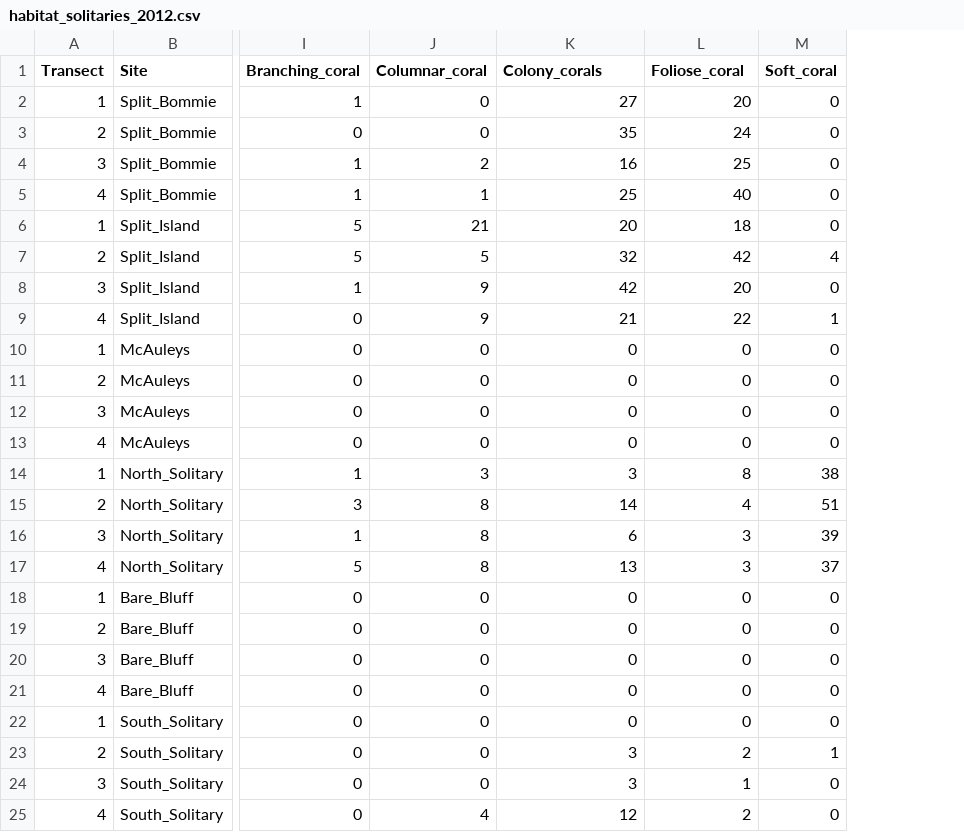
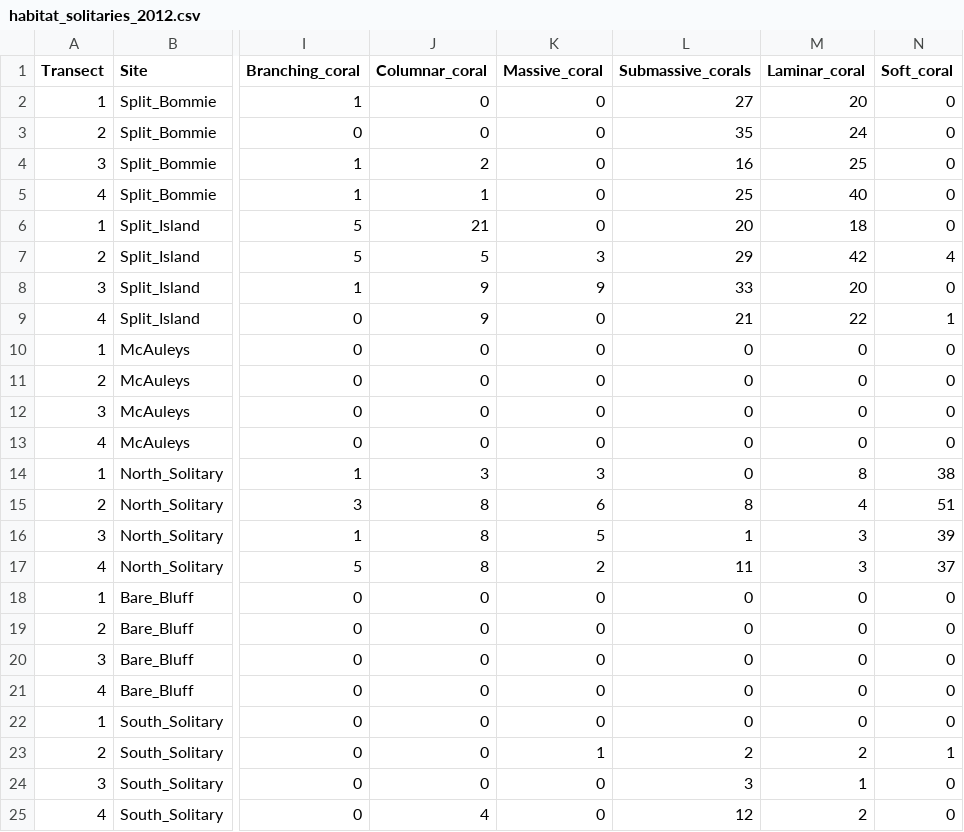
Before and after one commit to mpaulasg/Functional-Diversity_PaulaSgarlatta, a CSV file: data/raw_data/habitat_solitaries_2012.csv, drawn as a sheet; only a part is shown, gaps mark what is left out; addresses are those after the commit; the diff names each change by its address in the sheet, - before the commit and + after, or states it on an @@ line.

```diff
--- a/data/raw_data/habitat_solitaries_2012.csv
+++ b/data/raw_data/habitat_solitaries_2012.csv
+column K (Massive_coral), rows 2-25: 0 | 0 | 0 | 0 | 0 | 3 | 9 | 0 | 0 | 0 | 0 | 0 | 3 | 6 | 5 | 2 | 0 | 0 | 0 | 0 | 0 | 1 | 0 | 0
-L1: Colony_corals
+L1: Submassive_corals
-M1: Foliose_coral
+M1: Laminar_coral
-L7 (Submassive_corals): 32
+L7 (Submassive_corals): 29
-L8 (Submassive_corals): 42
+L8 (Submassive_corals): 33
-L14 (Submassive_corals): 3
+L14 (Submassive_corals): 0
-L15 (Submassive_corals): 14
+L15 (Submassive_corals): 8
-L16 (Submassive_corals): 6
+L16 (Submassive_corals): 1
-L17 (Submassive_corals): 13
+L17 (Submassive_corals): 11
-L23 (Submassive_corals): 3
+L23 (Submassive_corals): 2
```
Also changed, not shown: 43 other files.
